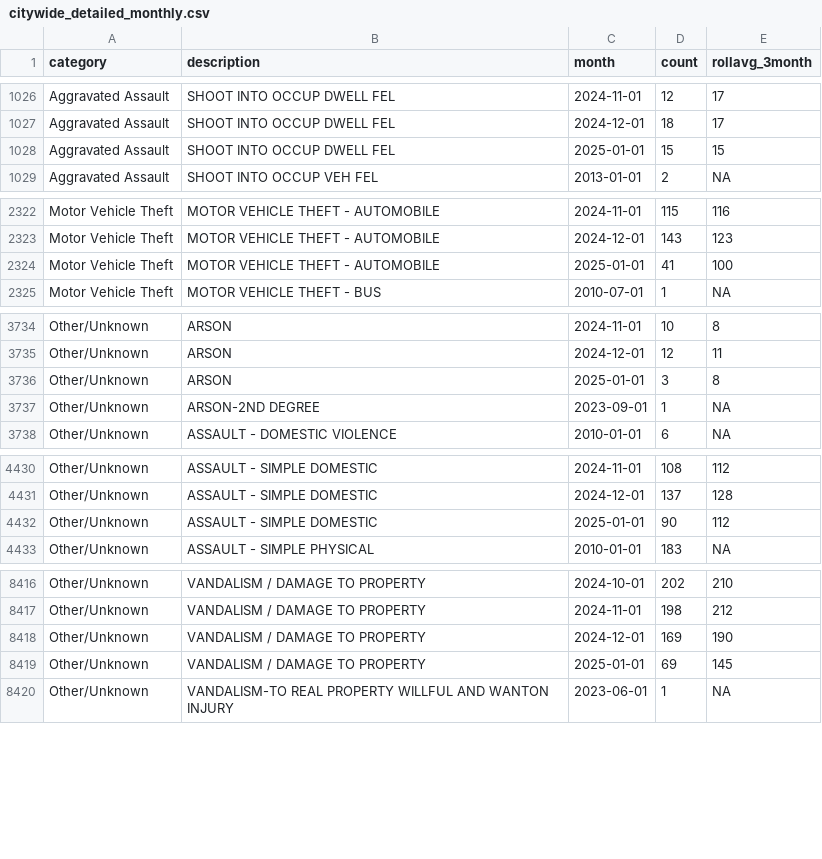
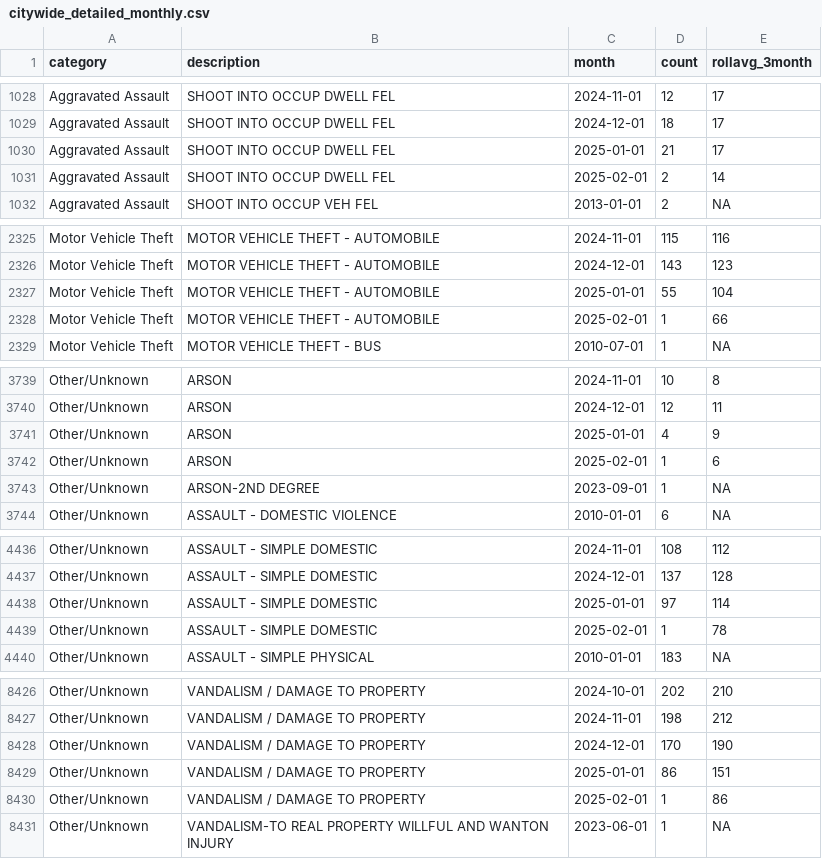
Before and after one commit to abcotvdata/safetytracker_fayetteville, a CSV file: data/output/monthly/citywide_detailed_monthly.csv, drawn as a sheet; only a part is shown, gaps mark what is left out; the diff covers the shown part only.

Commit message:
New crime data collected

```diff
--- a/data/output/monthly/citywide_detailed_monthly.csv
+++ b/data/output/monthly/citywide_detailed_monthly.csv
@@ -1027,3 +1029,4 @@ Aggravated Assault,SHOOT INTO OCCUP DWELL FEL,2024-11-01,12,17
 Aggravated Assault,SHOOT INTO OCCUP DWELL FEL,2024-12-01,18,17
-Aggravated Assault,SHOOT INTO OCCUP DWELL FEL,2025-01-01,15,15
+Aggravated Assault,SHOOT INTO OCCUP DWELL FEL,2025-01-01,21,17
+Aggravated Assault,SHOOT INTO OCCUP DWELL FEL,2025-02-01,2,14
 Aggravated Assault,SHOOT INTO OCCUP VEH FEL,2013-01-01,2,NA
@@ -2323,3 +2326,4 @@ Motor Vehicle Theft,MOTOR VEHICLE THEFT - AUTOMOBILE,2024-11-01,115,116
 Motor Vehicle Theft,MOTOR VEHICLE THEFT - AUTOMOBILE,2024-12-01,143,123
-Motor Vehicle Theft,MOTOR VEHICLE THEFT - AUTOMOBILE,2025-01-01,41,100
+Motor Vehicle Theft,MOTOR VEHICLE THEFT - AUTOMOBILE,2025-01-01,55,104
+Motor Vehicle Theft,MOTOR VEHICLE THEFT - AUTOMOBILE,2025-02-01,1,66
 Motor Vehicle Theft,MOTOR VEHICLE THEFT - BUS,2010-07-01,1,NA
@@ -3735,3 +3740,4 @@ Other/Unknown,ARSON,2024-11-01,10,8
 Other/Unknown,ARSON,2024-12-01,12,11
-Other/Unknown,ARSON,2025-01-01,3,8
+Other/Unknown,ARSON,2025-01-01,4,9
+Other/Unknown,ARSON,2025-02-01,1,6
 Other/Unknown,ARSON-2ND DEGREE,2023-09-01,1,NA
@@ -4431,3 +4437,4 @@ Other/Unknown,ASSAULT - SIMPLE DOMESTIC,2024-11-01,108,112
 Other/Unknown,ASSAULT - SIMPLE DOMESTIC,2024-12-01,137,128
-Other/Unknown,ASSAULT - SIMPLE DOMESTIC,2025-01-01,90,112
+Other/Unknown,ASSAULT - SIMPLE DOMESTIC,2025-01-01,97,114
+Other/Unknown,ASSAULT - SIMPLE DOMESTIC,2025-02-01,1,78
 Other/Unknown,ASSAULT - SIMPLE PHYSICAL,2010-01-01,183,NA
@@ -8417,4 +8427,5 @@ Other/Unknown,VANDALISM / DAMAGE TO PROPERTY,2024-10-01,202,210
 Other/Unknown,VANDALISM / DAMAGE TO PROPERTY,2024-11-01,198,212
-Other/Unknown,VANDALISM / DAMAGE TO PROPERTY,2024-12-01,169,190
-Other/Unknown,VANDALISM / DAMAGE TO PROPERTY,2025-01-01,69,145
+Other/Unknown,VANDALISM / DAMAGE TO PROPERTY,2024-12-01,170,190
+Other/Unknown,VANDALISM / DAMAGE TO PROPERTY,2025-01-01,86,151
+Other/Unknown,VANDALISM / DAMAGE TO PROPERTY,2025-02-01,1,86
 Other/Unknown,VANDALISM-TO REAL PROPERTY WILLFUL AND WANTON INJURY,2023-06-01,1,NA
```
Also changed, not shown: 11 added rows and 45 edited cells elsewhere in this file, data/output/districts/district_detailed.csv, data/output/districts/district_type.csv, 39 other files.
